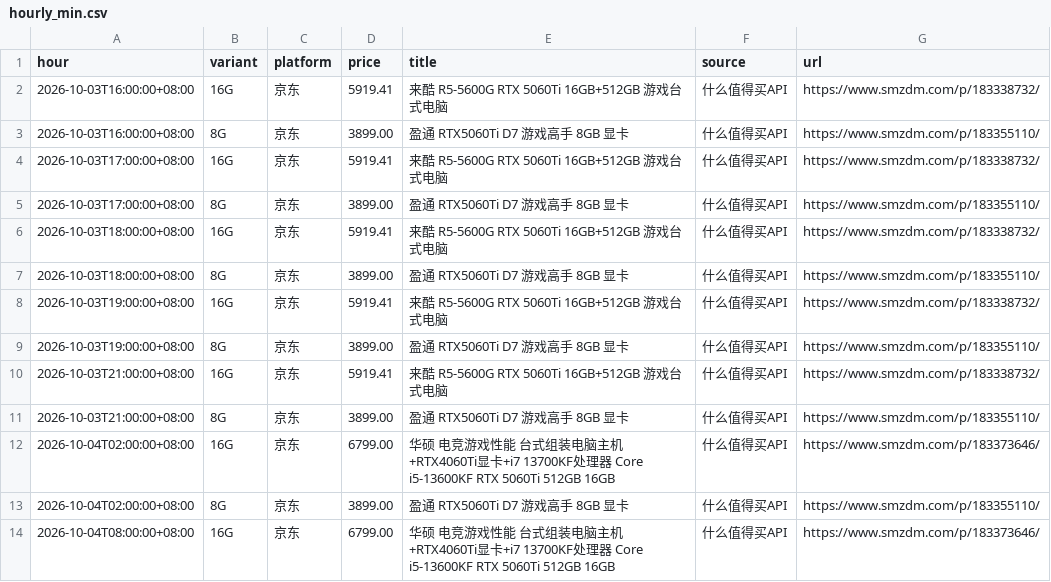
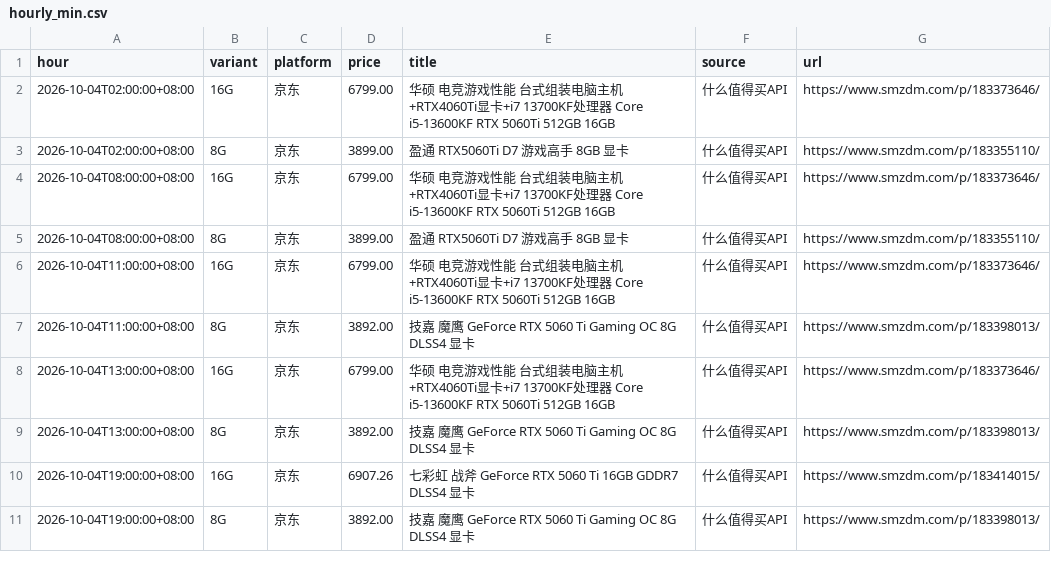
Before and after one commit to skk15857411020/5060TI, a CSV file: docs/hourly_min.csv, drawn as a sheet; only a part is shown; the shorter side is filled out with more unchanged rows.

```diff
--- a/docs/hourly_min.csv
+++ b/docs/hourly_min.csv
@@ -1,12 +1,2 @@
 hour,variant,platform,price,title,source,url
-2026-10-03T16:00:00+08:00,16G,京东,5919.41,来酷 R5-5600G RTX 5060Ti 16GB+512GB 游戏台式电脑,什么值得买API,https://www.smzdm.com/p/183338732/
-2026-10-03T16:00:00+08:00,8G,京东,3899.00,盈通 RTX5060Ti D7 游戏高手 8GB 显卡,什么值得买API,https://www.smzdm.com/p/183355110/
-2026-10-03T17:00:00+08:00,16G,京东,5919.41,来酷 R5-5600G RTX 5060Ti 16GB+512GB 游戏台式电脑,什么值得买API,https://www.smzdm.com/p/183338732/
-2026-10-03T17:00:00+08:00,8G,京东,3899.00,盈通 RTX5060Ti D7 游戏高手 8GB 显卡,什么值得买API,https://www.smzdm.com/p/183355110/
-2026-10-03T18:00:00+08:00,16G,京东,5919.41,来酷 R5-5600G RTX 5060Ti 16GB+512GB 游戏台式电脑,什么值得买API,https://www.smzdm.com/p/183338732/
-2026-10-03T18:00:00+08:00,8G,京东,3899.00,盈通 RTX5060Ti D7 游戏高手 8GB 显卡,什么值得买API,https://www.smzdm.com/p/183355110/
-2026-10-03T19:00:00+08:00,16G,京东,5919.41,来酷 R5-5600G RTX 5060Ti 16GB+512GB 游戏台式电脑,什么值得买API,https://www.smzdm.com/p/183338732/
-2026-10-03T19:00:00+08:00,8G,京东,3899.00,盈通 RTX5060Ti D7 游戏高手 8GB 显卡,什么值得买API,https://www.smzdm.com/p/183355110/
-2026-10-03T21:00:00+08:00,16G,京东,5919.41,来酷 R5-5600G RTX 5060Ti 16GB+512GB 游戏台式电脑,什么值得买API,https://www.smzdm.com/p/183338732/
-2026-10-03T21:00:00+08:00,8G,京东,3899.00,盈通 RTX5060Ti D7 游戏高手 8GB 显卡,什么值得买API,https://www.smzdm.com/p/183355110/
 2026-10-04T02:00:00+08:00,16G,京东,6799.00,华硕 电竞游戏性能 台式组装电脑主机+RTX4060Ti显卡+i7 13700KF处理器 Core i5-13600KF RTX 5060Ti 512GB 16GB,什么值得买API,https://www.smzdm.com/p/183373646/
```
Also changed, not shown: 2 other files.
